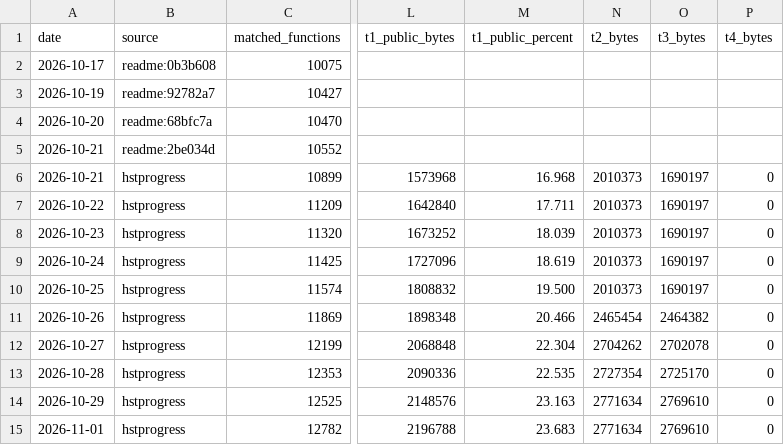
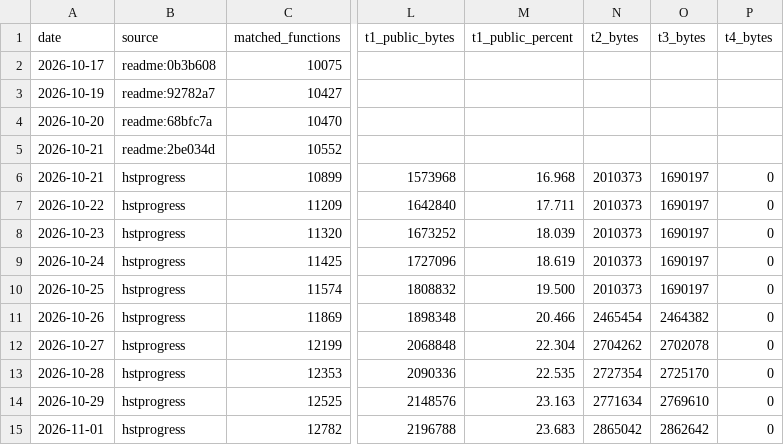
Before and after one commit to Jstar269/HST-Decomp, a CSV file: docs/progress.csv, drawn as a sheet; only a part is shown, gaps mark what is left out; the diff names each change by its address in the sheet, - before the commit and + after, or states it on an @@ line.

Commit message:
Progress report per function grouped by the game's own source files (recovered from its strings), PR checker agrees with what is published; whole-module build T2 30.887%, shifted T3 30.861%

```diff
--- a/docs/progress.csv
+++ b/docs/progress.csv
-N15 (t2_bytes): 2771634
+N15 (t2_bytes): 2865042
-O15 (t3_bytes): 2769610
+O15 (t3_bytes): 2862642
```
Also changed, not shown: 26 other files.
